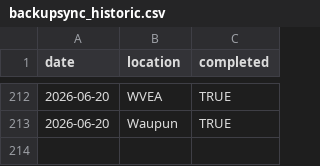
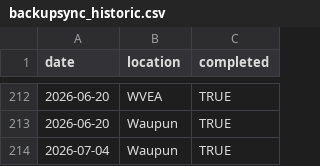
Before and after one commit to AdityaNair46/backupsync-dashboard, a CSV file: backupsync_historic.csv, drawn as a sheet; only a part is shown, gaps mark what is left out; the diff names each change by its address in the sheet, - before the commit and + after, or states it on an @@ line.

Commit message:
Add files via upload

```diff
--- a/backupsync_historic.csv
+++ b/backupsync_historic.csv
+row 214: 2026-07-04 | Waupun | TRUE
```
